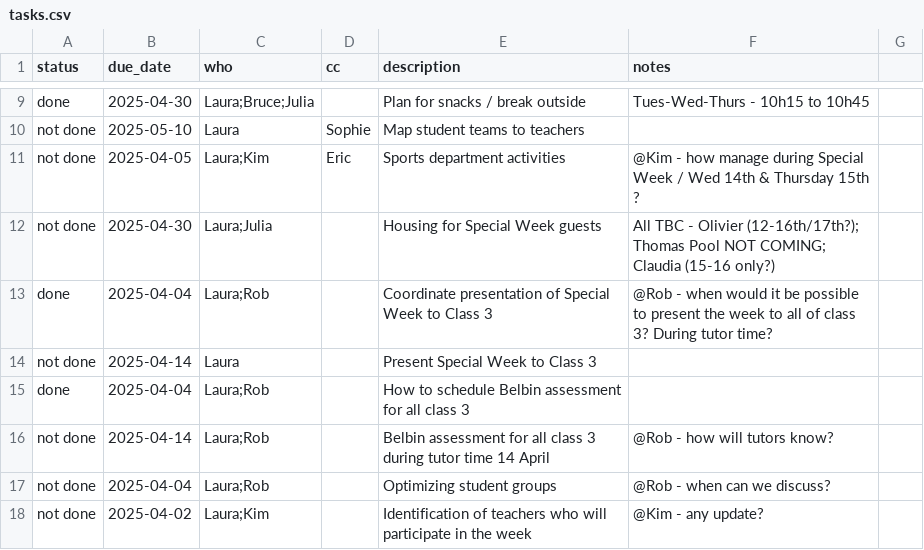
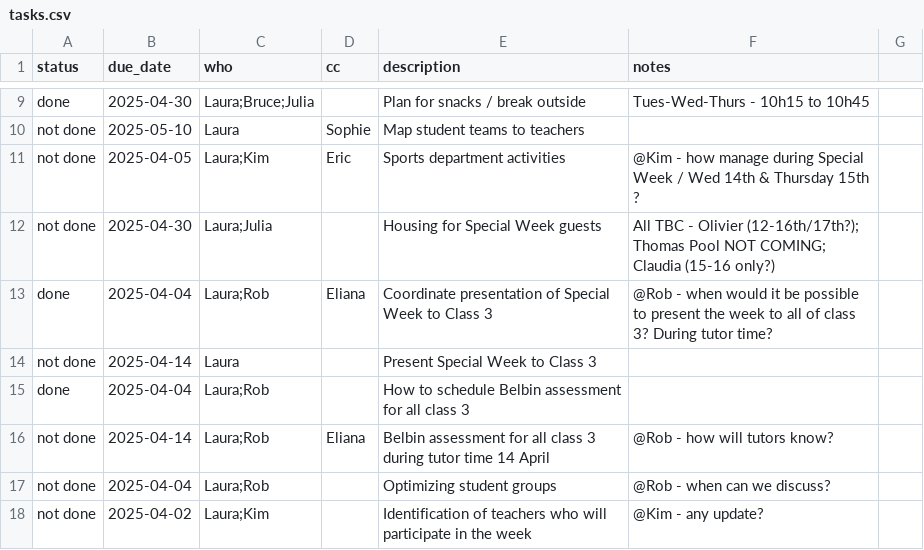
Before and after one commit to virtualaura/specialweek-2026, a CSV file: tasks.csv, drawn as a sheet; only a part is shown, gaps mark what is left out.

```diff
--- a/tasks.csv
+++ b/tasks.csv
@@ -12,6 +12,6 @@ not done,2025-04-05,Laura;Kim,Eric,Sports department activities, @Kim - how mana
 not done,2025-04-30,Laura;Julia,,Housing for Special Week guests,All TBC - Olivier (12-16th/17th?); Thomas Pool NOT COMING; Claudia (15-16 only?)
-done,2025-04-04,Laura;Rob,,Coordinate presentation of Special Week to Class 3,@Rob - when would it be possible to present the week to all of class 3? During tutor time?
+done,2025-04-04,Laura;Rob,Eliana,Coordinate presentation of Special Week to Class 3,@Rob - when would it be possible to present the week to all of class 3? During tutor time?
 not done,2025-04-14,Laura,,Present Special Week to Class 3,
 done,2025-04-04,Laura;Rob,,How to schedule Belbin assessment for all class 3,
-not done,2025-04-14,Laura;Rob,,Belbin assessment for all class 3 during tutor time 14 April,@Rob - how will tutors know?
+not done,2025-04-14,Laura;Rob,Eliana,Belbin assessment for all class 3 during tutor time 14 April,@Rob - how will tutors know?
 not done,2025-04-04,Laura;Rob,,Optimizing student groups,@Rob - when can we discuss?
```
Also changed, not shown: 8 other files.
